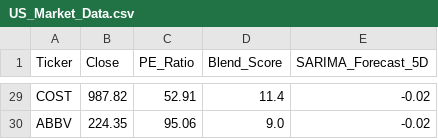
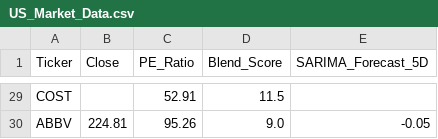
Before and after one commit to Chakarav/AI-Stock-Ranker, a CSV file: US_Market_Data.csv, drawn as a sheet; only a part is shown, gaps mark what is left out; the diff covers the shown part only; the diff names each change by its address in the sheet, - before the commit and + after, or states it on an @@ line.

```diff
--- a/US_Market_Data.csv
+++ b/US_Market_Data.csv
-B29 (Close): 987.82
+B29 (Close): (empty)
-D29 (Blend_Score): 11.4
+D29 (Blend_Score): 11.5
-E29 (SARIMA_Forecast_5D): -0.02
+E29 (SARIMA_Forecast_5D): (empty)
-B30 (Close): 224.35
+B30 (Close): 224.81
-C30 (PE_Ratio): 95.06
+C30 (PE_Ratio): 95.26
-E30 (SARIMA_Forecast_5D): -0.02
+E30 (SARIMA_Forecast_5D): -0.05
```
Also changed, not shown: 4 added rows, 4 removed rows and 86 edited cells elsewhere in this file, IN_Market_Data.csv, UK_Market_Data.csv.
